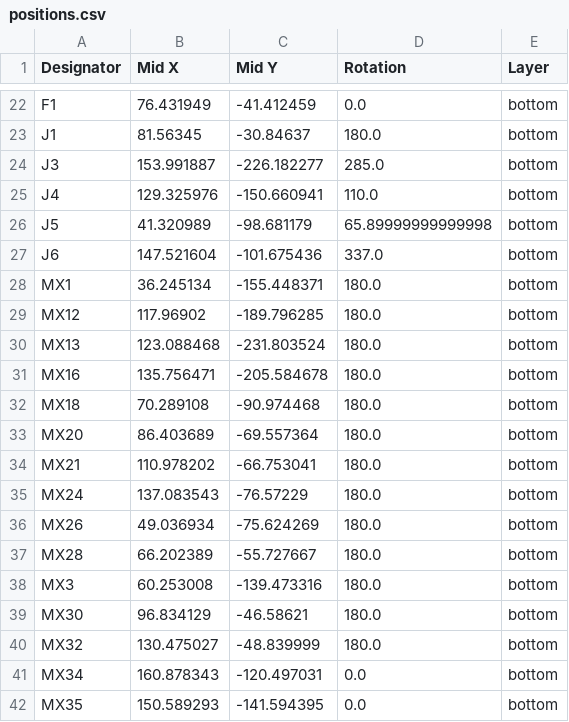
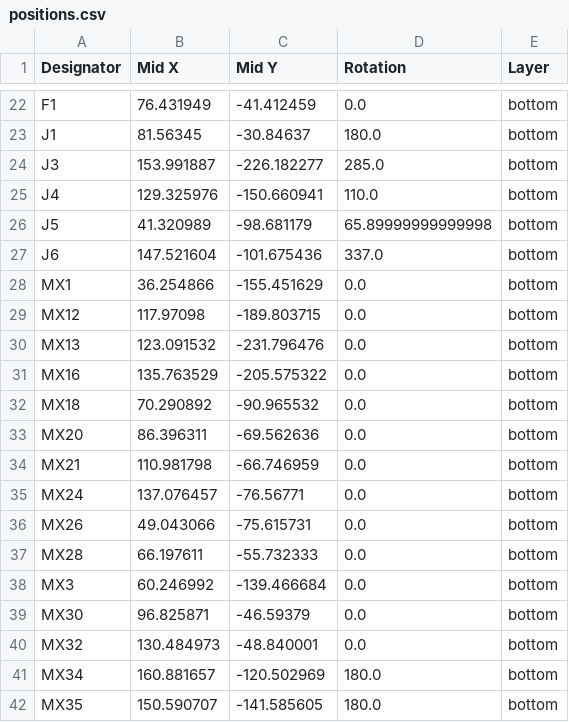
Before and after one commit to Armastardo/Schism, a CSV file: PCB/production/positions.csv, drawn as a sheet; only a part is shown, gaps mark what is left out; the diff covers the shown part only.

```diff
--- a/PCB/production/positions.csv
+++ b/PCB/production/positions.csv
@@ -27,16 +27,16 @@ J5,41.320989,-98.681179,65.89999999999998,bottom
 J6,147.521604,-101.675436,337.0,bottom
-MX1,36.245134,-155.448371,180.0,bottom
-MX12,117.96902,-189.796285,180.0,bottom
-MX13,123.088468,-231.803524,180.0,bottom
-MX16,135.756471,-205.584678,180.0,bottom
-MX18,70.289108,-90.974468,180.0,bottom
-MX20,86.403689,-69.557364,180.0,bottom
-MX21,110.978202,-66.753041,180.0,bottom
-MX24,137.083543,-76.57229,180.0,bottom
-MX26,49.036934,-75.624269,180.0,bottom
-MX28,66.202389,-55.727667,180.0,bottom
-MX3,60.253008,-139.473316,180.0,bottom
-MX30,96.834129,-46.58621,180.0,bottom
-MX32,130.475027,-48.839999,180.0,bottom
-MX34,160.878343,-120.497031,0.0,bottom
-MX35,150.589293,-141.594395,0.0,bottom
+MX1,36.254866,-155.451629,0.0,bottom
+MX12,117.97098,-189.803715,0.0,bottom
+MX13,123.091532,-231.796476,0.0,bottom
+MX16,135.763529,-205.575322,0.0,bottom
+MX18,70.290892,-90.965532,0.0,bottom
+MX20,86.396311,-69.562636,0.0,bottom
+MX21,110.981798,-66.746959,0.0,bottom
+MX24,137.076457,-76.56771,0.0,bottom
+MX26,49.043066,-75.615731,0.0,bottom
+MX28,66.197611,-55.732333,0.0,bottom
+MX3,60.246992,-139.466684,0.0,bottom
+MX30,96.825871,-46.59379,0.0,bottom
+MX32,130.484973,-48.840001,0.0,bottom
+MX34,160.881657,-120.502969,180.0,bottom
+MX35,150.590707,-141.585605,180.0,bottom
```
Also changed, not shown: 19 edited cells elsewhere in this file, PCB/production/bom.csv, PCB/production/designators.csv, 4 other files.
